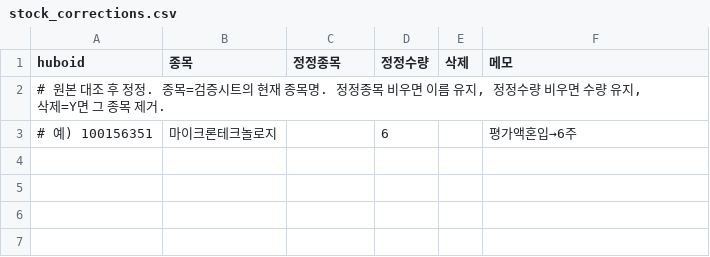
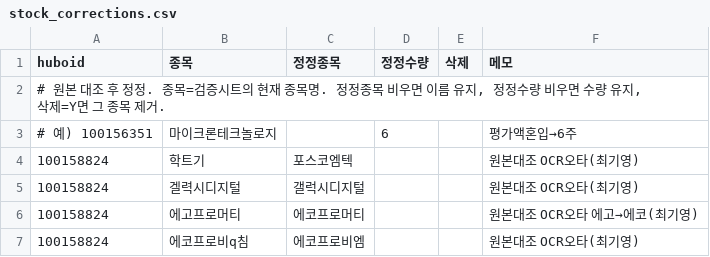
Before and after one commit to biguse74/election2026, a CSV file: data/stock_corrections.csv, drawn as a sheet.

```diff
--- a/data/stock_corrections.csv
+++ b/data/stock_corrections.csv
@@ -3 +3,5 @@
 # 예) 100156351,마이크론테크놀로지,,6,,평가액혼입→6주
+100158824,학트기,포스코엠텍,,,원본대조 OCR오타(최기영)
+100158824,겔력시디지털,갤럭시디지털,,,원본대조 OCR오타(최기영)
+100158824,에고프로머티,에코프로머티,,,원본대조 OCR오타 에고→에코(최기영)
+100158824,에코프로비q침,에코프로비엠,,,원본대조 OCR오타(최기영)
```
Also changed, not shown: 1 other file.
